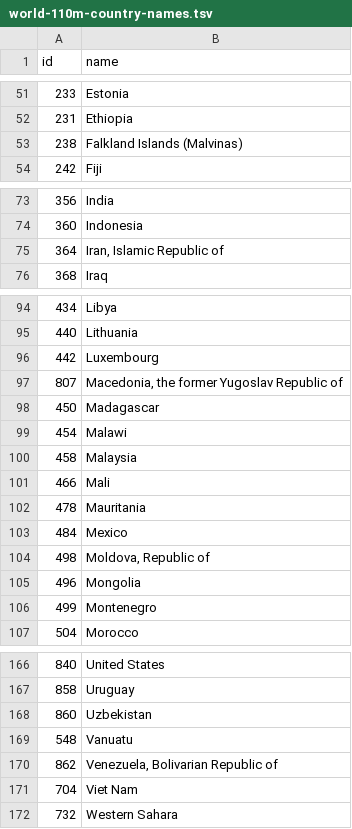
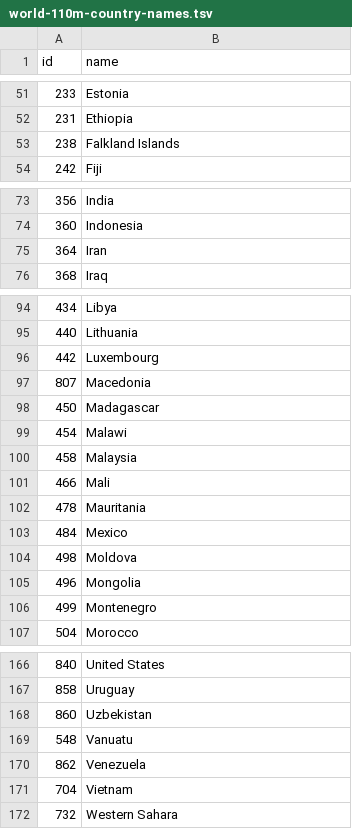
Before and after one commit to Houka/Info3300_Project2, a TSV file: world-110m-country-names.tsv, drawn as a sheet; only a part is shown, gaps mark what is left out; the diff covers the shown part only.

Commit message:
Fixed country names

```diff
--- a/world-110m-country-names.tsv
+++ b/world-110m-country-names.tsv
@@ -52,3 +52,3 @@
 231	Ethiopia
-238	Falkland Islands (Malvinas)
+238	Falkland Islands
 242	Fiji
@@ -74,3 +74,3 @@
 360	Indonesia
-364	Iran, Islamic Republic of
+364	Iran
 368	Iraq
@@ -96,3 +96,3 @@
 442	Luxembourg
-807	Macedonia, the former Yugoslav Republic of
+807	Macedonia
 450	Madagascar
@@ -103,3 +103,3 @@
 484	Mexico
-498	Moldova, Republic of
+498	Moldova
 496	Mongolia
@@ -169,4 +169,4 @@
 548	Vanuatu
-862	Venezuela, Bolivarian Republic of
-704	Viet Nam
+862	Venezuela
+704	Vietnam
 732	Western Sahara
```
Also changed, not shown: 13 edited cells elsewhere in this file, 2 other files.
